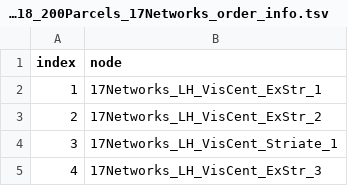
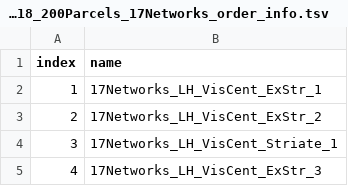
Before and after one commit to PennLINC/xcp_d, a TSV file: xcp_d/data/ciftiatlas/Schaefer2018_200Parcels_17Networks_order_info.tsv, drawn as a sheet; only a part is shown.

Commit message:
Use "name" instead of "node".

```diff
--- a/xcp_d/data/ciftiatlas/Schaefer2018_200Parcels_17Networks_order_info.tsv
+++ b/xcp_d/data/ciftiatlas/Schaefer2018_200Parcels_17Networks_order_info.tsv
@@ -1,2 +1,2 @@
-index	node
+index	name
 1	17Networks_LH_VisCent_ExStr_1
```
Also changed, not shown: xcp_d/data/ciftiatlas/Schaefer2018_800Parcels_17Networks_order_info.tsv, xcp_d/data/ciftiatlas/Schaefer2018_900Parcels_17Networks_order_info.tsv, 3 other files.
